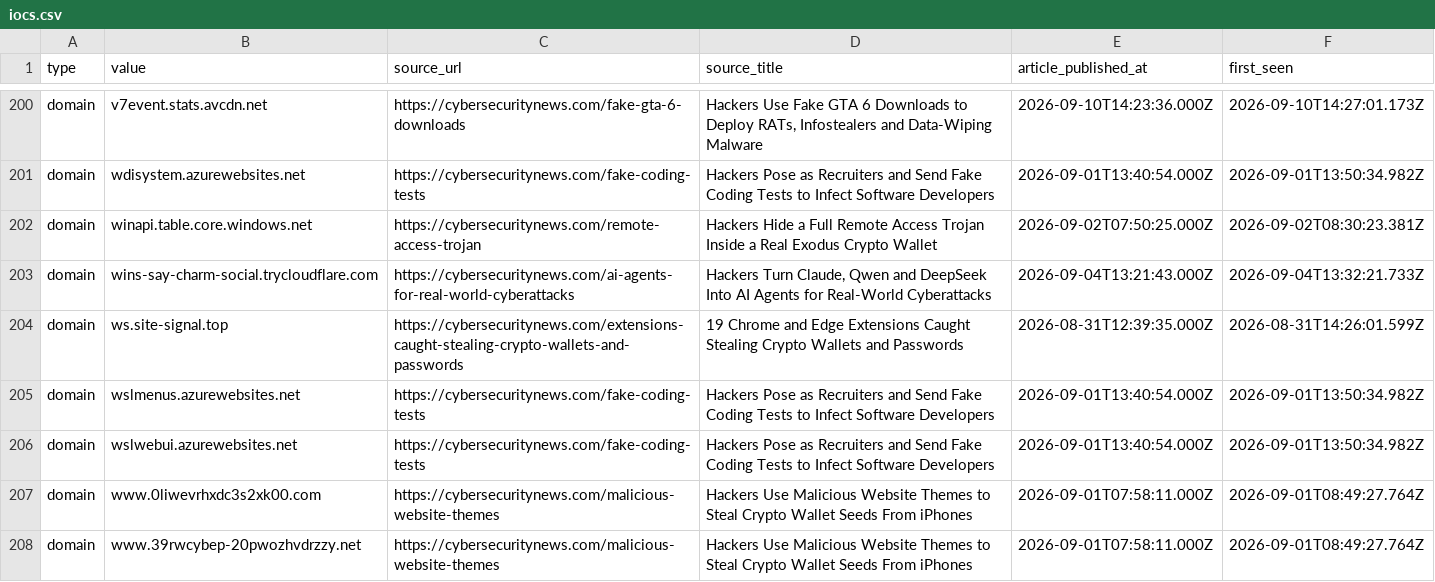
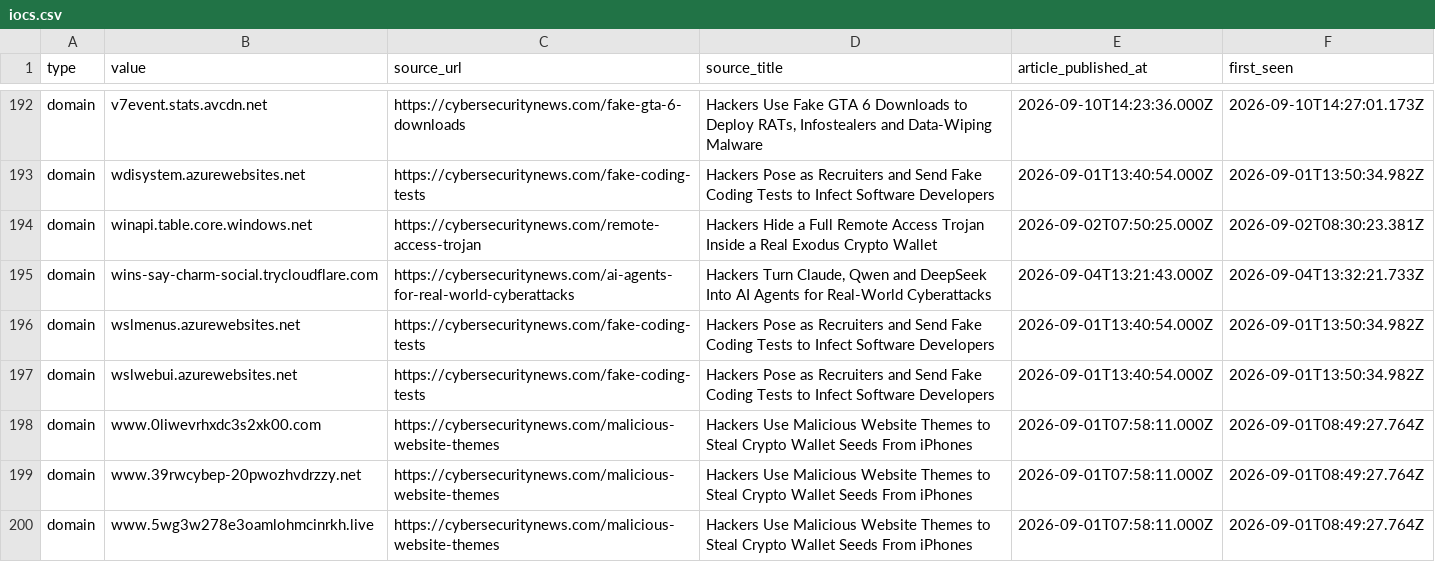
Before and after one commit to Sergio-Albea-Git/Threat-Hunting-KQL-Queries, a CSV file: Daily-IOCReportsCollection/iocs.csv, drawn as a sheet; only a part is shown, gaps mark what is left out; the shorter side is filled out with more unchanged rows; the diff covers the shown part only.

Commit message:
chore(iocs): 944 IOCs (944 cybersecuritynews + 0 ransomware.live, 30-day window)

```diff
--- a/Daily-IOCReportsCollection/iocs.csv
+++ b/Daily-IOCReportsCollection/iocs.csv
@@ -203,3 +195,2 @@ domain,winapi.table.core.windows.net,https://cybersecuritynews.com/remote-access
 domain,wins-say-charm-social.trycloudflare.com,https://cybersecuritynews.com/ai-agents-for-real-world-cyberattacks,"Hackers Turn Claude, Qwen and DeepSeek Into AI Agents for Real-World Cyberattacks",2026-09-04T13:21:43.000Z,2026-09-04T13:32:21.733Z
-domain,ws.site-signal.top,https://cybersecuritynews.com/extensions-caught-stealing-crypto-wallets-and-passwords,19 Chrome and Edge Extensions Caught Stealing Crypto Wallets and Passwords,2026-08-31T12:39:35.000Z,2026-08-31T14:26:01.599Z
 domain,wslmenus.azurewebsites.net,https://cybersecuritynews.com/fake-coding-tests,Hackers Pose as Recruiters and Send Fake Coding Tests to Infect Software Developers,2026-09-01T13:40:54.000Z,2026-09-01T13:50:34.982Z
```
Also changed, not shown: 8 removed rows elsewhere in this file.
